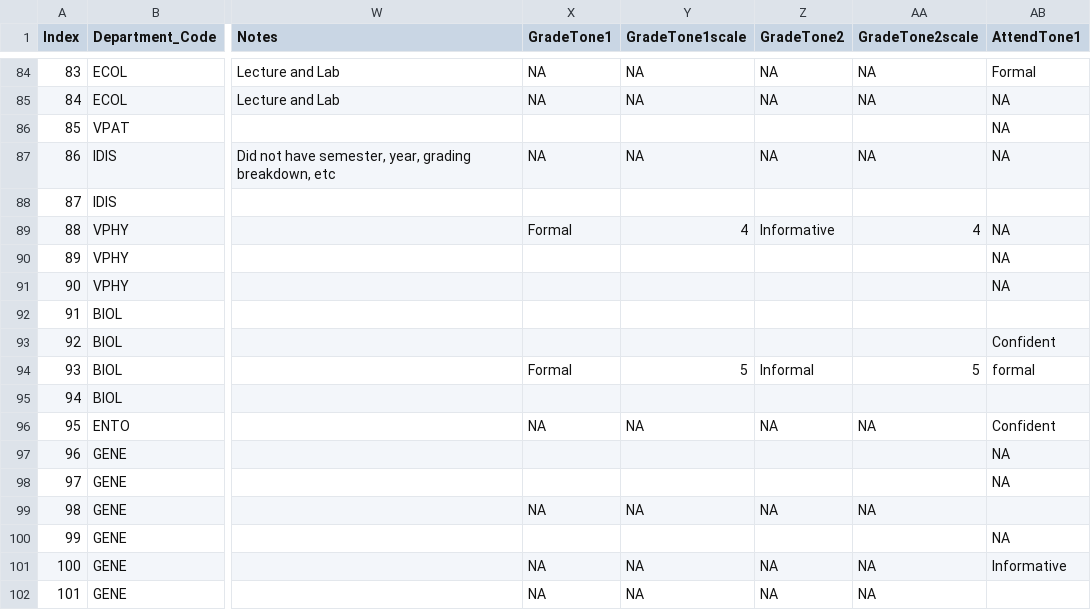
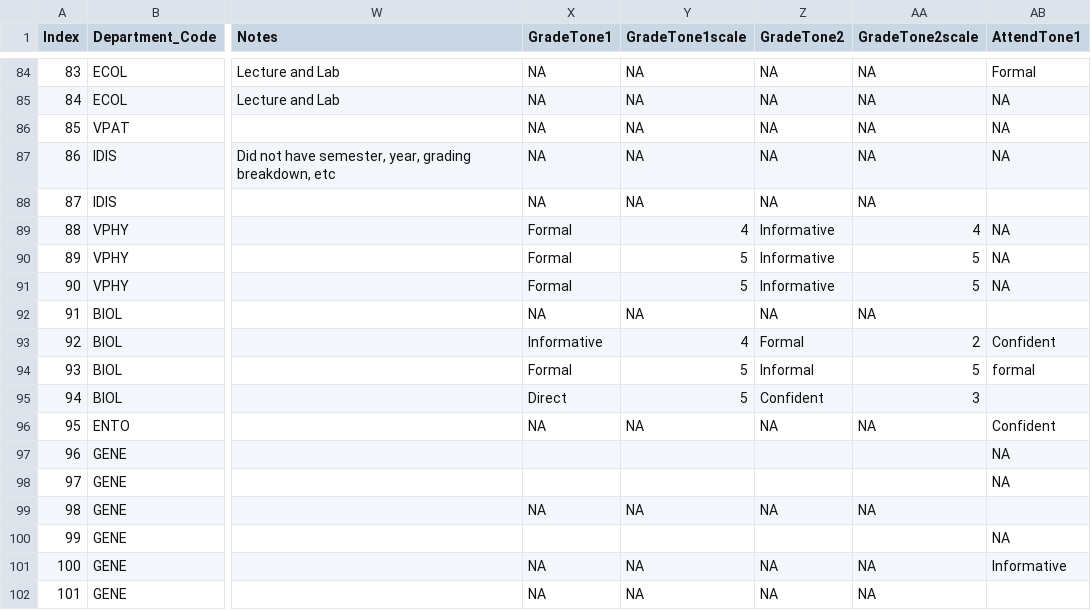
Before and after one commit to MajewskaLab/syllabus-review-project, a CSV file: syllabus-data.csv, drawn as a sheet; only a part is shown, gaps mark what is left out; the diff covers the shown part only; the diff names each change by its address in the sheet, - before the commit and + after, or states it on an @@ line.

Commit message:
Tones

```diff
--- a/syllabus-data.csv
+++ b/syllabus-data.csv
-X86 (GradeTone1): (empty)
+X86 (GradeTone1): NA
-Y86 (GradeTone1scale): (empty)
+Y86 (GradeTone1scale): NA
-Z86 (GradeTone2): (empty)
+Z86 (GradeTone2): NA
-AA86 (GradeTone2scale): (empty)
+AA86 (GradeTone2scale): NA
-X88 (GradeTone1): (empty)
+X88 (GradeTone1): NA
-Y88 (GradeTone1scale): (empty)
+Y88 (GradeTone1scale): NA
-Z88 (GradeTone2): (empty)
+Z88 (GradeTone2): NA
-AA88 (GradeTone2scale): (empty)
+AA88 (GradeTone2scale): NA
-X90:X91 (GradeTone1): (empty)
+X90:X91 (GradeTone1): Formal
-Y90:Y91 (GradeTone1scale): (empty)
+Y90:Y91 (GradeTone1scale): 5
-Z90:Z91 (GradeTone2): (empty)
+Z90:Z91 (GradeTone2): Informative
-AA90:AA91 (GradeTone2scale): (empty)
+AA90:AA91 (GradeTone2scale): 5
-X92 (GradeTone1): (empty)
+X92 (GradeTone1): NA
-Y92 (GradeTone1scale): (empty)
+Y92 (GradeTone1scale): NA
-Z92 (GradeTone2): (empty)
+Z92 (GradeTone2): NA
-AA92 (GradeTone2scale): (empty)
+AA92 (GradeTone2scale): NA
-X93 (GradeTone1): (empty)
+X93 (GradeTone1): Informative
-Y93 (GradeTone1scale): (empty)
+Y93 (GradeTone1scale): 4
-Z93 (GradeTone2): (empty)
+Z93 (GradeTone2): Formal
-AA93 (GradeTone2scale): (empty)
+AA93 (GradeTone2scale): 2
-X95 (GradeTone1): (empty)
+X95 (GradeTone1): Direct
-Y95 (GradeTone1scale): (empty)
+Y95 (GradeTone1scale): 5
-Z95 (GradeTone2): (empty)
+Z95 (GradeTone2): Confident
-AA95 (GradeTone2scale): (empty)
+AA95 (GradeTone2scale): 3
```
Also changed, not shown: 40 edited cells elsewhere in this file.
